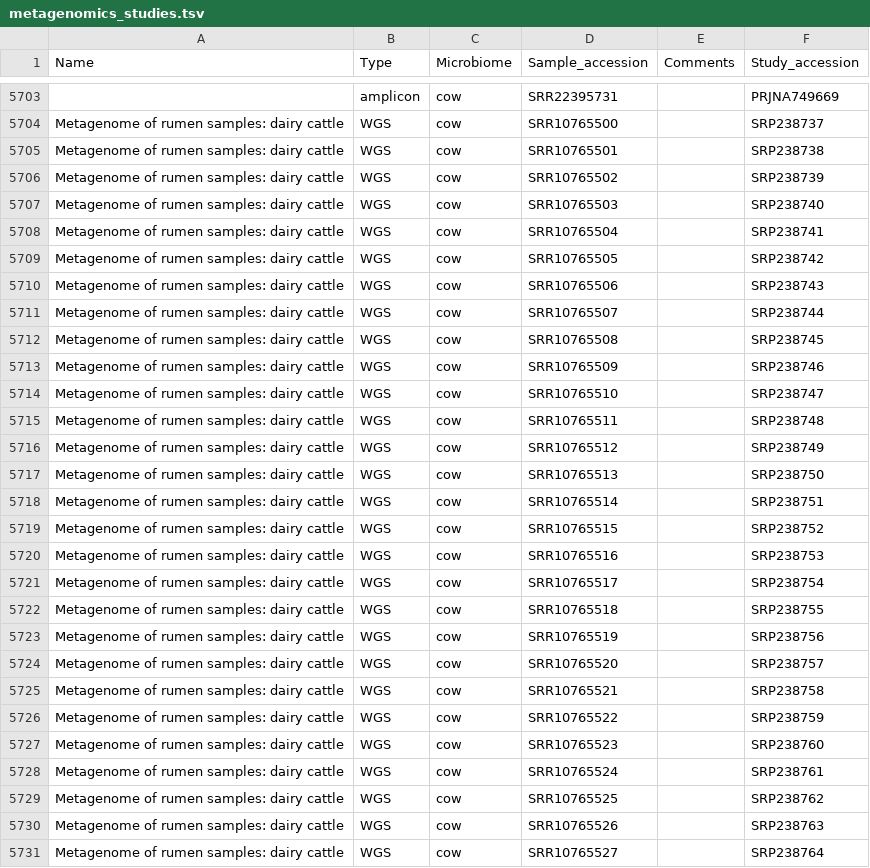
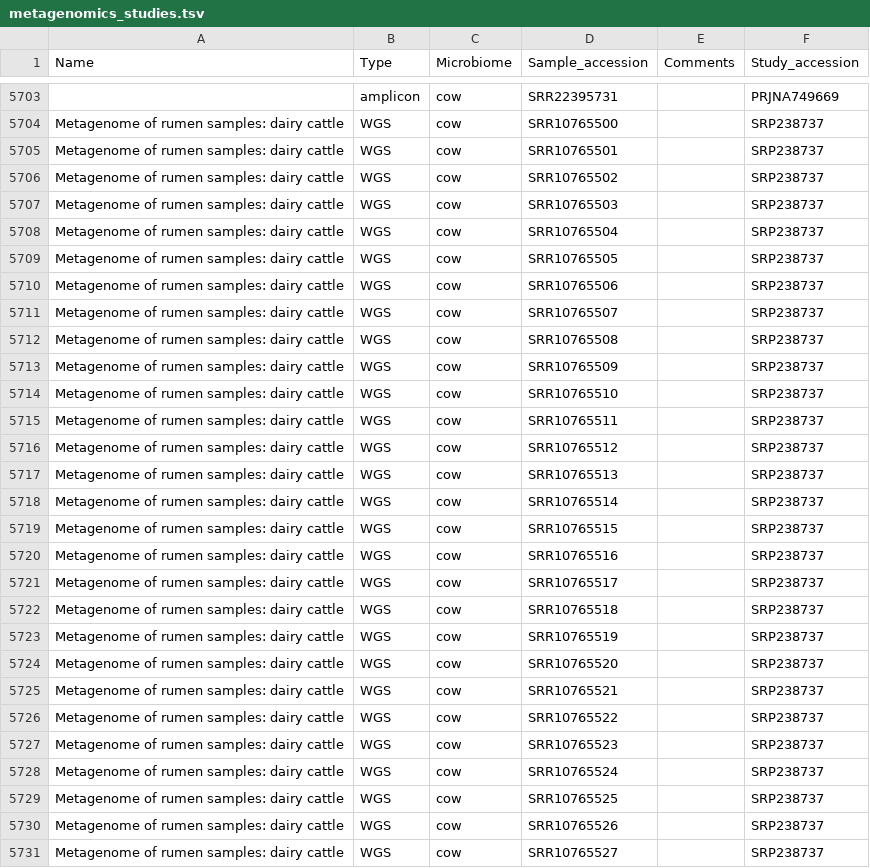
Before and after one commit to ParsaGhadermazi/Database, a TSV file: ADToolbox/Kbase/metagenomics_studies.tsv, drawn as a sheet; only a part is shown, gaps mark what is left out; the diff covers the shown part only; the diff names each change by its address in the sheet, - before the commit and + after, or states it on an @@ line.

```diff
--- a/ADToolbox/Kbase/metagenomics_studies.tsv
+++ b/ADToolbox/Kbase/metagenomics_studies.tsv
-F5705 (Study_accession): SRP238738
+F5705 (Study_accession): SRP238737
-F5706 (Study_accession): SRP238739
+F5706 (Study_accession): SRP238737
-F5707 (Study_accession): SRP238740
+F5707 (Study_accession): SRP238737
-F5708 (Study_accession): SRP238741
+F5708 (Study_accession): SRP238737
-F5709 (Study_accession): SRP238742
+F5709 (Study_accession): SRP238737
-F5710 (Study_accession): SRP238743
+F5710 (Study_accession): SRP238737
-F5711 (Study_accession): SRP238744
+F5711 (Study_accession): SRP238737
-F5712 (Study_accession): SRP238745
+F5712 (Study_accession): SRP238737
-F5713 (Study_accession): SRP238746
+F5713 (Study_accession): SRP238737
-F5714 (Study_accession): SRP238747
+F5714 (Study_accession): SRP238737
-F5715 (Study_accession): SRP238748
+F5715 (Study_accession): SRP238737
-F5716 (Study_accession): SRP238749
+F5716 (Study_accession): SRP238737
-F5717 (Study_accession): SRP238750
+F5717 (Study_accession): SRP238737
-F5718 (Study_accession): SRP238751
+F5718 (Study_accession): SRP238737
-F5719 (Study_accession): SRP238752
+F5719 (Study_accession): SRP238737
-F5720 (Study_accession): SRP238753
+F5720 (Study_accession): SRP238737
-F5721 (Study_accession): SRP238754
+F5721 (Study_accession): SRP238737
-F5722 (Study_accession): SRP238755
+F5722 (Study_accession): SRP238737
-F5723 (Study_accession): SRP238756
+F5723 (Study_accession): SRP238737
-F5724 (Study_accession): SRP238757
+F5724 (Study_accession): SRP238737
-F5725 (Study_accession): SRP238758
+F5725 (Study_accession): SRP238737
-F5726 (Study_accession): SRP238759
+F5726 (Study_accession): SRP238737
-F5727 (Study_accession): SRP238760
+F5727 (Study_accession): SRP238737
-F5728 (Study_accession): SRP238761
+F5728 (Study_accession): SRP238737
-F5729 (Study_accession): SRP238762
+F5729 (Study_accession): SRP238737
-F5730 (Study_accession): SRP238763
+F5730 (Study_accession): SRP238737
-F5731 (Study_accession): SRP238764
+F5731 (Study_accession): SRP238737
```
Also changed, not shown: 5 edited cells elsewhere in this file, 1 other file.
